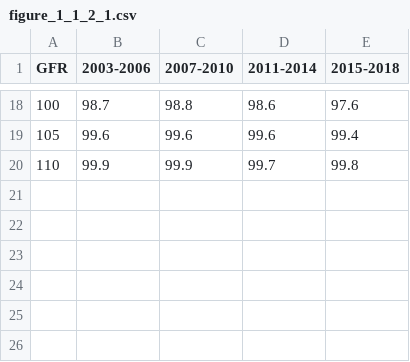
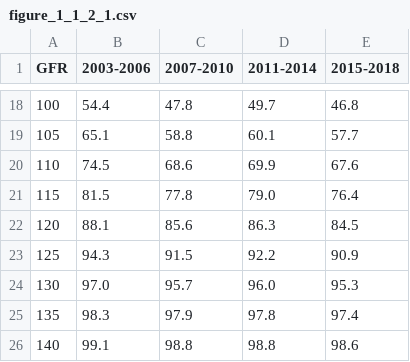
Before and after one commit to robnfoley/nhanes, a CSV file: figure_1_1_2_1.csv, drawn as a sheet; only a part is shown, gaps mark what is left out; the diff covers the shown part only.

```diff
--- a/figure_1_1_2_1.csv
+++ b/figure_1_1_2_1.csv
@@ -18,3 +18,9 @@
-100,"98.7","98.8","98.6","97.6"
-105,"99.6","99.6","99.6","99.4"
-110,"99.9","99.9","99.7","99.8"
+100,"54.4","47.8","49.7","46.8"
+105,"65.1","58.8","60.1","57.7"
+110,"74.5","68.6","69.9","67.6"
+115,"81.5","77.8","79.0","76.4"
+120,"88.1","85.6","86.3","84.5"
+125,"94.3","91.5","92.2","90.9"
+130,"97.0","95.7","96.0","95.3"
+135,"98.3","97.9","97.8","97.4"
+140,"99.1","98.8","98.8","98.6"
```
Also changed, not shown: 64 edited cells elsewhere in this file, figure_1_1_2_0.csv, figure_1_1_2_3.csv, 4 other files.
